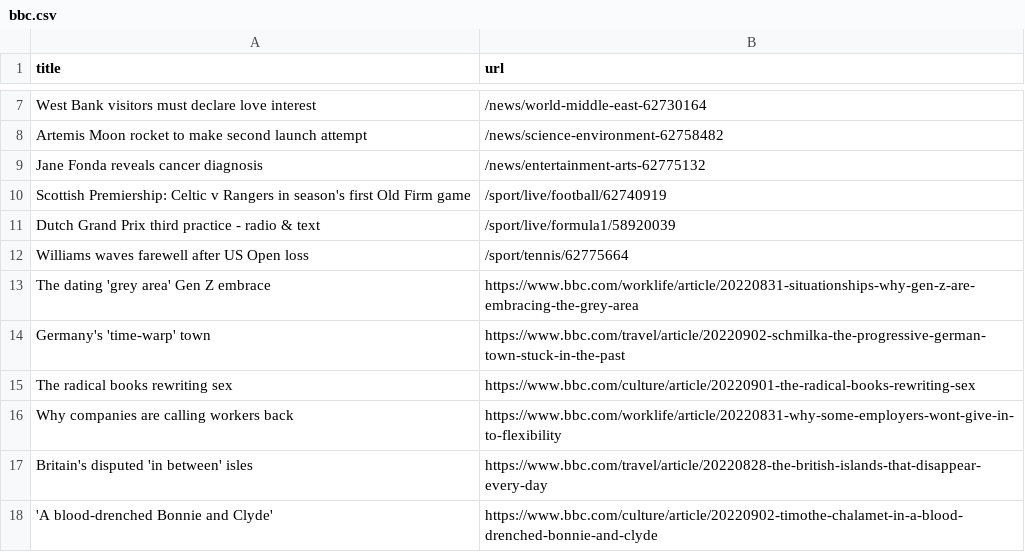
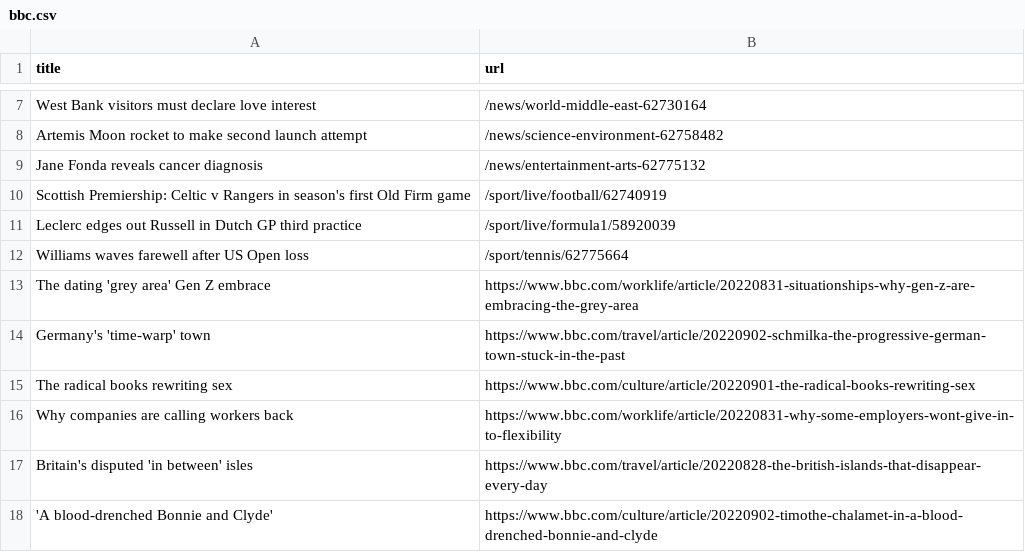
Before and after one commit to yikchun-l/bbc-scraper-tutorial, a CSV file: bbc.csv, drawn as a sheet; only a part is shown, gaps mark what is left out.

```diff
--- a/bbc.csv
+++ b/bbc.csv
@@ -10,3 +10,3 @@ Jane Fonda reveals cancer diagnosis,/news/entertainment-arts-62775132
 Scottish Premiership: Celtic v Rangers in season's first Old Firm game,/sport/live/football/62740919
-Dutch Grand Prix third practice - radio & text,/sport/live/formula1/58920039
+Leclerc edges out Russell in Dutch GP third practice,/sport/live/formula1/58920039
 Williams waves farewell after US Open loss,/sport/tennis/62775664
```
